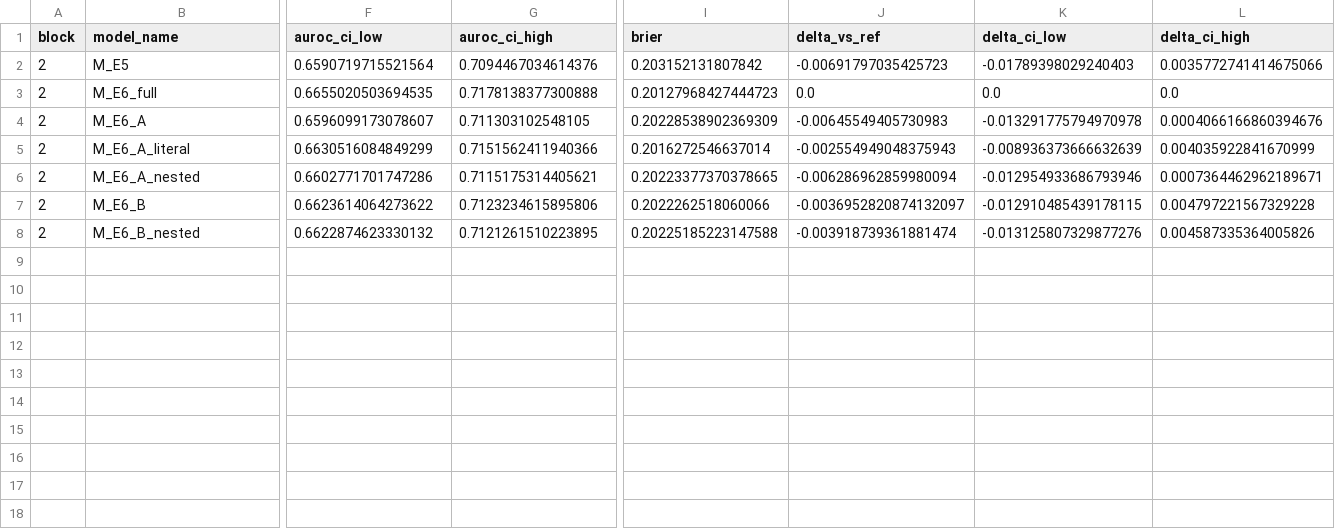
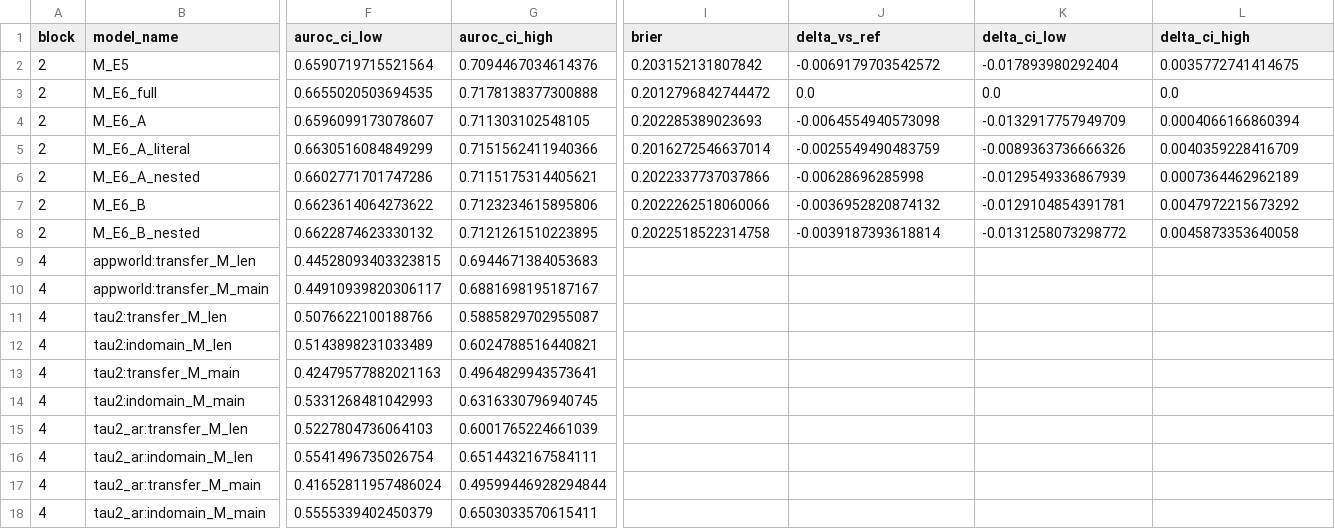
Before and after one commit to Kiruha667/diss, a CSV file: outputs/e6_summary.csv, drawn as a sheet; only a part is shown, gaps mark what is left out; rows hold the shown columns only; the diff names each change by its address in the sheet, - before the commit and + after, or states it on an @@ line.

Commit message:
E6 block 4: external validation on AppWorld and tau2-bench (negative)
Generic feature function reproduces all SWE-bench features exactly (2877 trajectories).
G0 claim rules transfer to AppWorld (25.5% of failures), not to tau2 (2.5%; pre-registered
adaptation used). Transfer without retraining: AppWorld 0.561 [0.449; 0.688], tau2 0.460
[0.425; 0.496]. In-domain tau2 0.576, not above length only; phase entropy reverses sign.
tau2 grouping corrected after the first run (smolagents args, identifiers in texts); the
first grouping is reported as a sensitivity.

```diff
--- a/outputs/e6_summary.csv
+++ b/outputs/e6_summary.csv
-J2 (delta_vs_ref): -0.00691797035425723
+J2 (delta_vs_ref): -0.0069179703542572
-K2 (delta_ci_low): -0.01789398029240403
+K2 (delta_ci_low): -0.017893980292404
-L2 (delta_ci_high): 0.0035772741414675066
+L2 (delta_ci_high): 0.0035772741414675
-I3 (brier): 0.20127968427444723
+I3 (brier): 0.2012796842744472
-I4 (brier): 0.20228538902369309
+I4 (brier): 0.202285389023693
-J4 (delta_vs_ref): -0.00645549405730983
+J4 (delta_vs_ref): -0.0064554940573098
-K4 (delta_ci_low): -0.013291775794970978
+K4 (delta_ci_low): -0.0132917757949709
-L4 (delta_ci_high): 0.0004066166860394676
+L4 (delta_ci_high): 0.0004066166860394
-J5 (delta_vs_ref): -0.002554949048375943
+J5 (delta_vs_ref): -0.0025549490483759
-K5 (delta_ci_low): -0.008936373666632639
+K5 (delta_ci_low): -0.0089363736666326
-L5 (delta_ci_high): 0.004035922841670999
+L5 (delta_ci_high): 0.0040359228416709
-I6 (brier): 0.20223377370378665
+I6 (brier): 0.2022337737037866
-J6 (delta_vs_ref): -0.006286962859980094
+J6 (delta_vs_ref): -0.00628696285998
-K6 (delta_ci_low): -0.012954933686793946
+K6 (delta_ci_low): -0.0129549336867939
-L6 (delta_ci_high): 0.0007364462962189671
+L6 (delta_ci_high): 0.0007364462962189
-J7 (delta_vs_ref): -0.0036952820874132097
+J7 (delta_vs_ref): -0.0036952820874132
-K7 (delta_ci_low): -0.012910485439178115
+K7 (delta_ci_low): -0.0129104854391781
-L7 (delta_ci_high): 0.004797221567329228
+L7 (delta_ci_high): 0.0047972215673292
-I8 (brier): 0.20225185223147588
+I8 (brier): 0.2022518522314758
-J8 (delta_vs_ref): -0.003918739361881474
+J8 (delta_vs_ref): -0.0039187393618814
-K8 (delta_ci_low): -0.013125807329877276
+K8 (delta_ci_low): -0.0131258073298772
-L8 (delta_ci_high): 0.004587335364005826
+L8 (delta_ci_high): 0.0045873353640058
+row 9: 4 | appworld:transfer_M_len | 0.44528093403323815 | 0.6944671384053683
+row 10: 4 | appworld:transfer_M_main | 0.44910939820306117 | 0.6881698195187167
+row 11: 4 | tau2:transfer_M_len | 0.5076622100188766 | 0.5885829702955087
+row 12: 4 | tau2:indomain_M_len | 0.5143898231033489 | 0.6024788516440821
+row 13: 4 | tau2:transfer_M_main | 0.42479577882021163 | 0.4964829943573641
+row 14: 4 | tau2:indomain_M_main | 0.5331268481042993 | 0.6316330796940745
+row 15: 4 | tau2_ar:transfer_M_len | 0.5227804736064103 | 0.6001765224661039
+row 16: 4 | tau2_ar:indomain_M_len | 0.5541496735026754 | 0.6514432167584111
+row 17: 4 | tau2_ar:transfer_M_main | 0.41652811957486024 | 0.49599446928294844
+row 18: 4 | tau2_ar:indomain_M_main | 0.5555339402450379 | 0.6503033570615411
```
Also changed, not shown: 6 other files.
